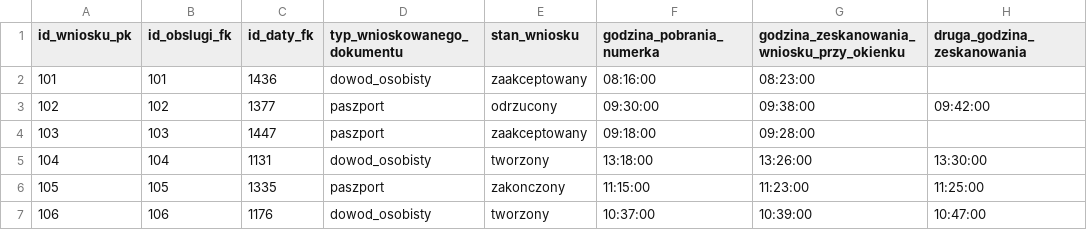
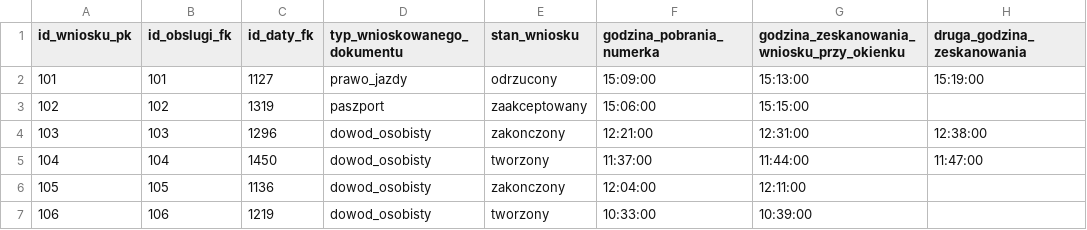
Before and after one commit to Janek1010/dataGenerator, a CSV file: datasources/wniosek2.csv, drawn as a sheet; only a part is shown; the diff covers the shown part only.

```diff
--- a/datasources/wniosek2.csv
+++ b/datasources/wniosek2.csv
@@ -1,7 +1,7 @@
 id_wniosku_pk,id_obslugi_fk,id_daty_fk,typ_wnioskowanego_dokumentu,stan_wniosku,godzina_pobrania_numerka,godzina_zeskanowania_wniosku_przy_okienku,druga_godzina_zeskanowania
-101,101,1436,dowod_osobisty,zaakceptowany,08:16:00,08:23:00,
-102,102,1377,paszport,odrzucony,09:30:00,09:38:00,09:42:00
-103,103,1447,paszport,zaakceptowany,09:18:00,09:28:00,
-104,104,1131,dowod_osobisty,tworzony,13:18:00,13:26:00,13:30:00
-105,105,1335,paszport,zakonczony,11:15:00,11:23:00,11:25:00
-106,106,1176,dowod_osobisty,tworzony,10:37:00,10:39:00,10:47:00
+101,101,1127,prawo_jazdy,odrzucony,15:09:00,15:13:00,15:19:00
+102,102,1319,paszport,zaakceptowany,15:06:00,15:15:00,
+103,103,1296,dowod_osobisty,zakonczony,12:21:00,12:31:00,12:38:00
+104,104,1450,dowod_osobisty,tworzony,11:37:00,11:44:00,11:47:00
+105,105,1136,dowod_osobisty,zakonczony,12:04:00,12:11:00,
+106,106,1219,dowod_osobisty,tworzony,10:33:00,10:39:00,
```
Also changed, not shown: 121 edited cells elsewhere in this file, datasources/obsluga.csv, datasources/obsluga2.csv, 7 other files.
